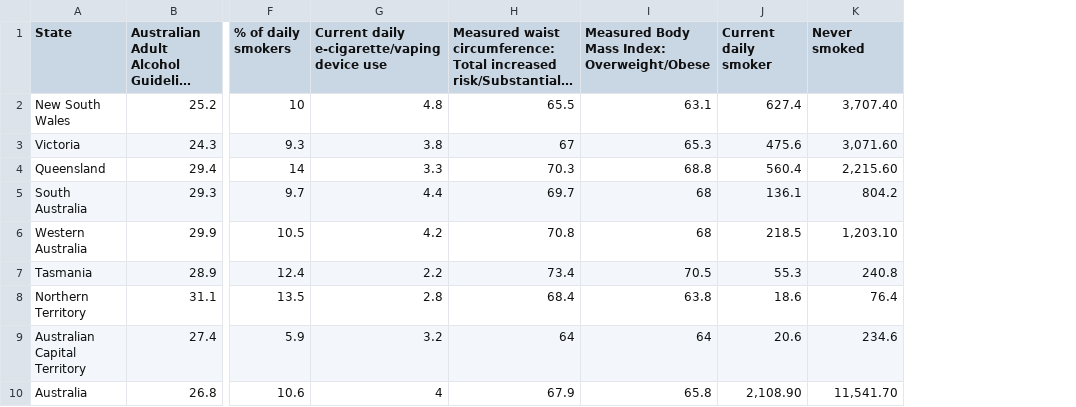
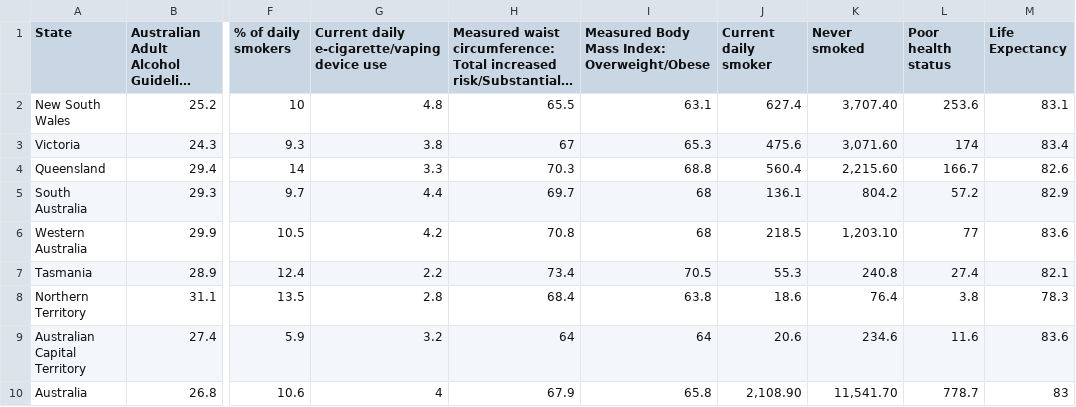
Before and after one commit to IlyasHasyim/FIT3179_Vis2_Repository, a CSV file: data/Dataset.csv, drawn as a sheet; only a part is shown, gaps mark what is left out; long unchanged cells end in …; the diff names each change by its address in the sheet, - before the commit and + after, or states it on an @@ line.

Commit message:
Updated data

```diff
--- a/data/Dataset.csv
+++ b/data/Dataset.csv
+column L (Poor health status), rows 2-10: 253.6 | 174 | 166.7 | 57.2 | 77 | 27.4 | 3.8 | 11.6 | 778.7
+column M (Life Expectancy), rows 2-10: 83.1 | 83.4 | 82.6 | 82.9 | 83.6 | 82.1 | 78.3 | 83.6 | 83
```
Also changed, not shown: 1 other file.
